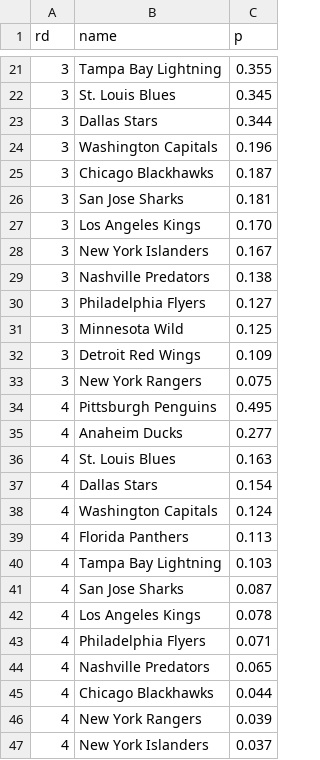
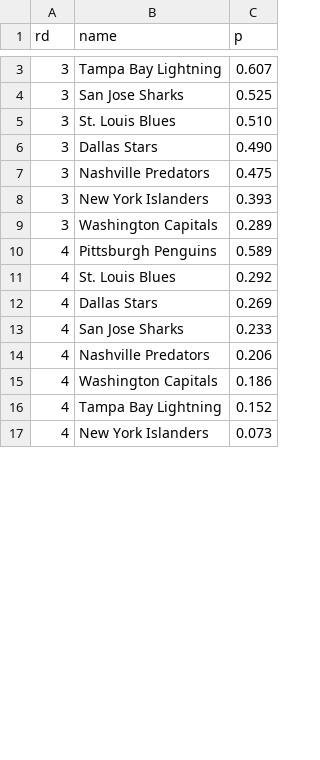
Before and after one commit to octonion/hockey, a CSV file: href/playoffs/round_p.csv, drawn as a sheet; only a part is shown, gaps mark what is left out; the diff covers the shown part only.

Commit message:
NHL playoffs update.

```diff
--- a/href/playoffs/round_p.csv
+++ b/href/playoffs/round_p.csv
@@ -21,27 +3,15 @@ rd,name,p
-3,Tampa Bay Lightning,0.355
-3,St. Louis Blues,0.345
-3,Dallas Stars,0.344
-3,Washington Capitals,0.196
-3,Chicago Blackhawks,0.187
-3,San Jose Sharks,0.181
-3,Los Angeles Kings,0.170
-3,New York Islanders,0.167
-3,Nashville Predators,0.138
-3,Philadelphia Flyers,0.127
-3,Minnesota Wild,0.125
-3,Detroit Red Wings,0.109
-3,New York Rangers,0.075
-4,Pittsburgh Penguins,0.495
-4,Anaheim Ducks,0.277
-4,St. Louis Blues,0.163
-4,Dallas Stars,0.154
-4,Washington Capitals,0.124
-4,Florida Panthers,0.113
-4,Tampa Bay Lightning,0.103
-4,San Jose Sharks,0.087
-4,Los Angeles Kings,0.078
-4,Philadelphia Flyers,0.071
-4,Nashville Predators,0.065
-4,Chicago Blackhawks,0.044
-4,New York Rangers,0.039
-4,New York Islanders,0.037
+3,Tampa Bay Lightning,0.607
+3,San Jose Sharks,0.525
+3,St. Louis Blues,0.510
+3,Dallas Stars,0.490
+3,Nashville Predators,0.475
+3,New York Islanders,0.393
+3,Washington Capitals,0.289
+4,Pittsburgh Penguins,0.589
+4,St. Louis Blues,0.292
+4,Dallas Stars,0.269
+4,San Jose Sharks,0.233
+4,Nashville Predators,0.206
+4,Washington Capitals,0.186
+4,Tampa Bay Lightning,0.152
+4,New York Islanders,0.073
```
Also changed, not shown: 3 added rows, 31 removed rows and 6 edited cells elsewhere in this file, href/playoffs/champion_p.csv, 3 other files.
